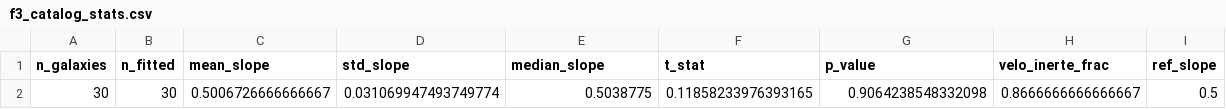
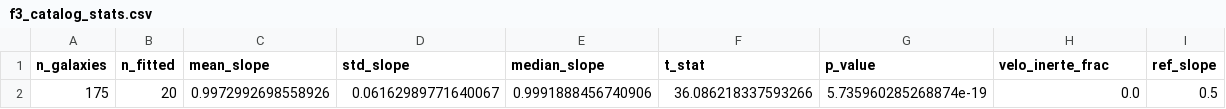
Before and after one commit to sergiocamaramadrid-cyber/Motor-de-Velos-SCM, a CSV file: results/f3_catalog_stats.csv, drawn as a sheet; removed rows and columns are numbered as before the commit, all else as after; the diff names each change by its address in the sheet, - before the commit and + after, or states it on an @@ line.

```diff
--- a/results/f3_catalog_stats.csv
+++ b/results/f3_catalog_stats.csv
-row 2: 30 | 30 | 0.5006726666666667 | 0.031069947493749774 | 0.5038775 | 0.11858233976393165 | 0.9064238548332098 | 0.8666666666666667 | 0.5
+row 2: 175 | 20 | 0.9972992698558926 | 0.06162989771640067 | 0.9991888456740906 | 36.086218337593266 | 5.735960285268874e-19 | 0.0 | 0.5
```
Also changed, not shown: 2 other files.
